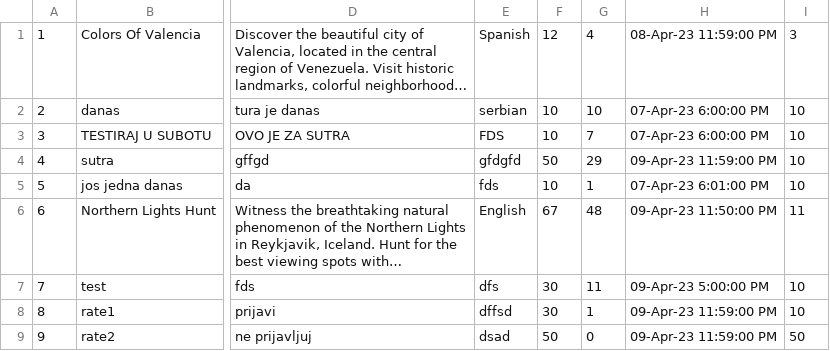
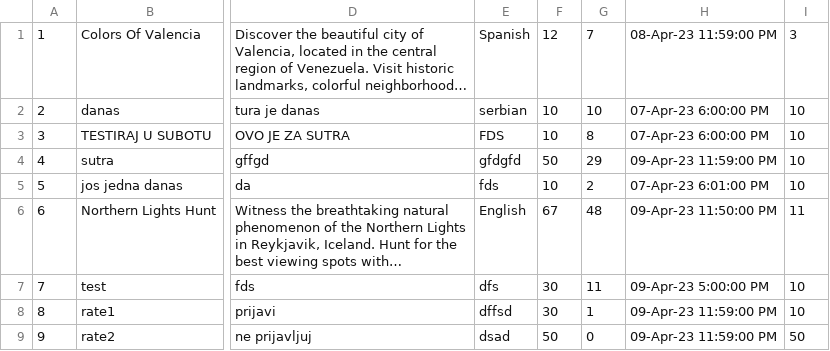
Before and after one commit to mil184/SIMS-tim-B, a CSV file: SIMS-Initial-Project-main/InitialProject/InitialProject/Resources/Data/tours.csv, drawn as a sheet; only a part is shown, gaps mark what is left out; long unchanged cells end in …; the diff names each change by its address in the sheet, - before the commit and + after, or states it on an @@ line.

```diff
--- a/SIMS-Initial-Project-main/InitialProject/InitialProject/Resources/Data/tours.csv
+++ b/SIMS-Initial-Project-main/InitialProject/InitialProject/Resources/Data/tours.csv
-G1: 4
+G1: 7
-G3: 7
+G3: 8
-G5: 1
+G5: 2
```
Also changed, not shown: 6 other files.
